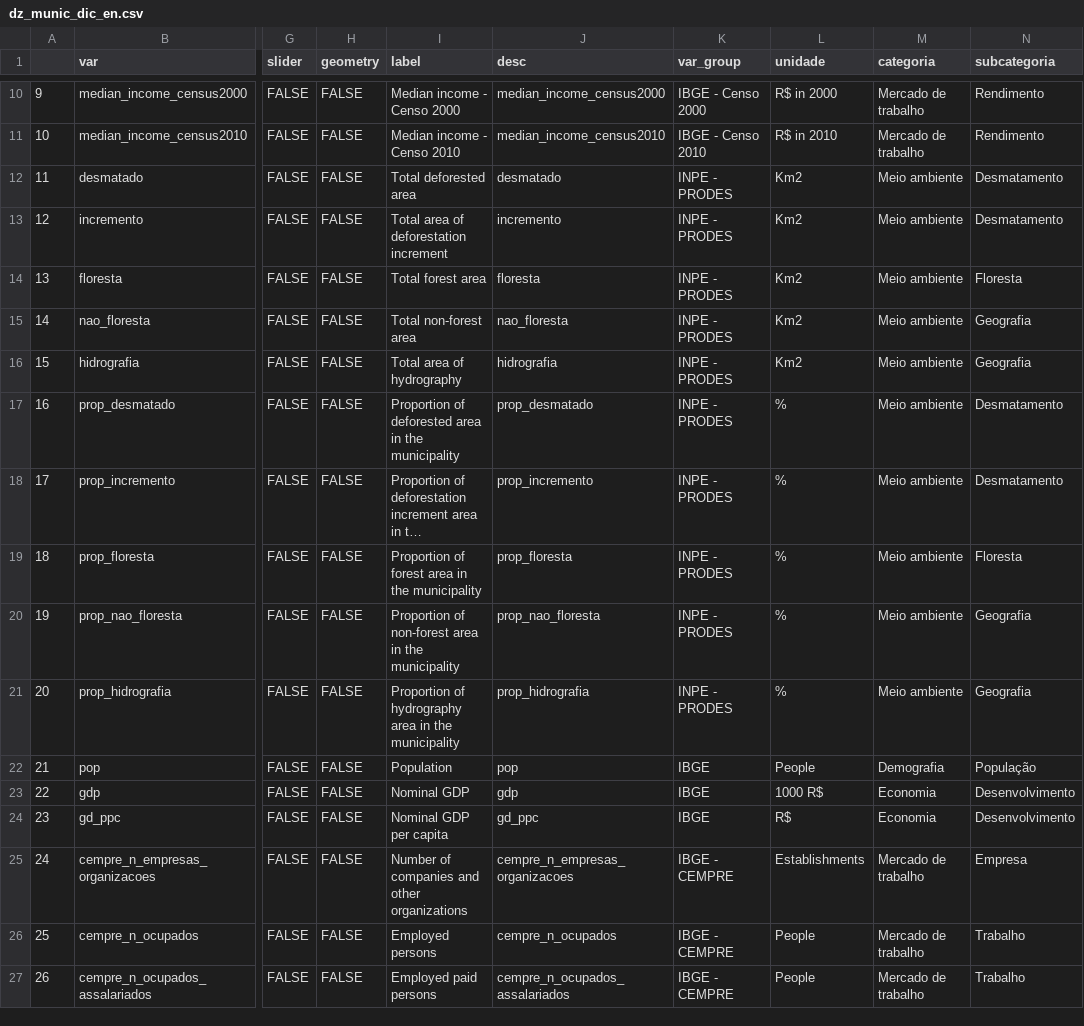
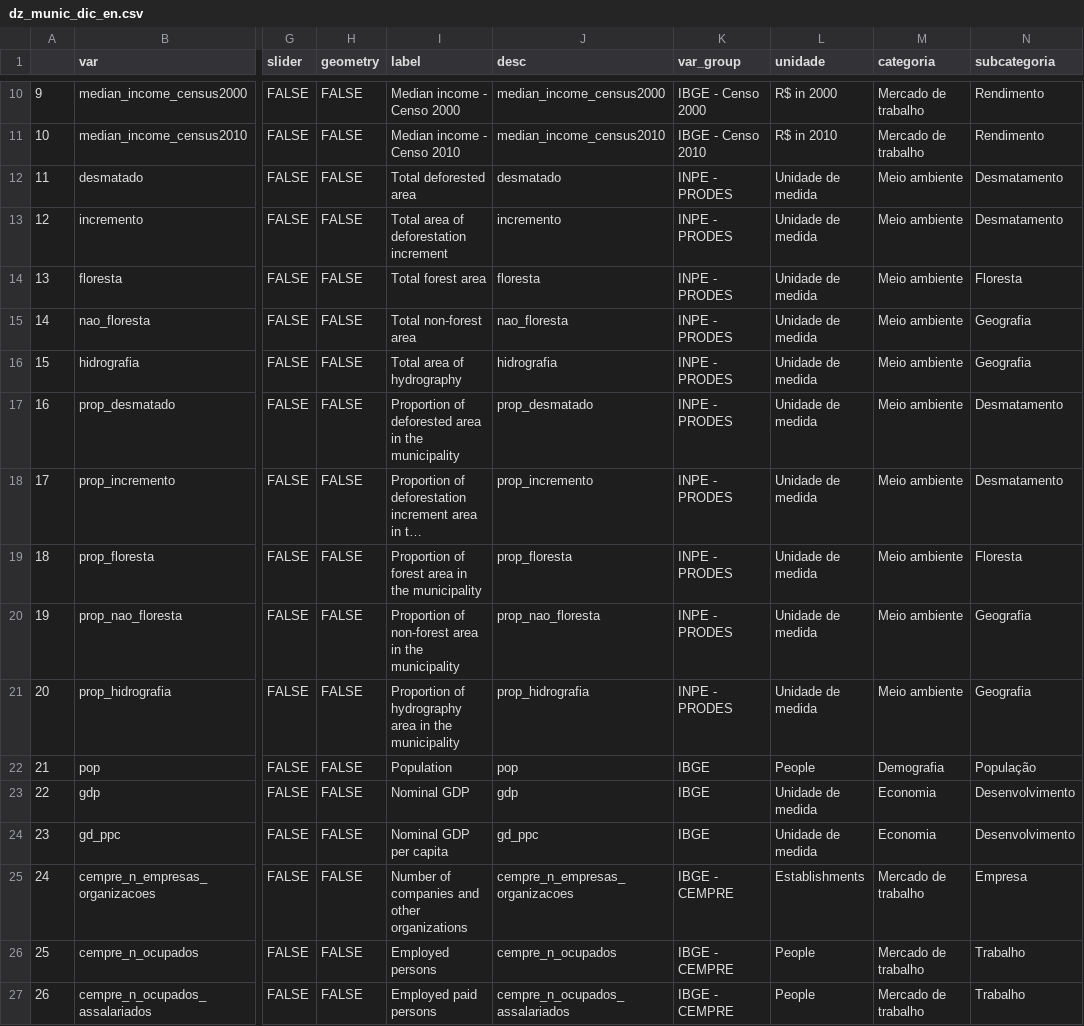
Before and after one commit to datazoompuc/datazoom_viz, a CSV file: data/dz_munic_dic_en.csv, drawn as a sheet; only a part is shown, gaps mark what is left out; long unchanged cells end in …; the diff covers the shown part only; the diff names each change by its address in the sheet, - before the commit and + after, or states it on an @@ line.

```diff
--- a/data/dz_munic_dic_en.csv
+++ b/data/dz_munic_dic_en.csv
-L12:L16 (unidade): Km2
+L12:L16 (unidade): Unidade de medida
-L17:L21 (unidade): %
+L17:L21 (unidade): Unidade de medida
-L23 (unidade): 1000 R$
+L23 (unidade): Unidade de medida
-L24 (unidade): R$
+L24 (unidade): Unidade de medida
```
Also changed, not shown: 20 edited cells elsewhere in this file, 1 other file.
